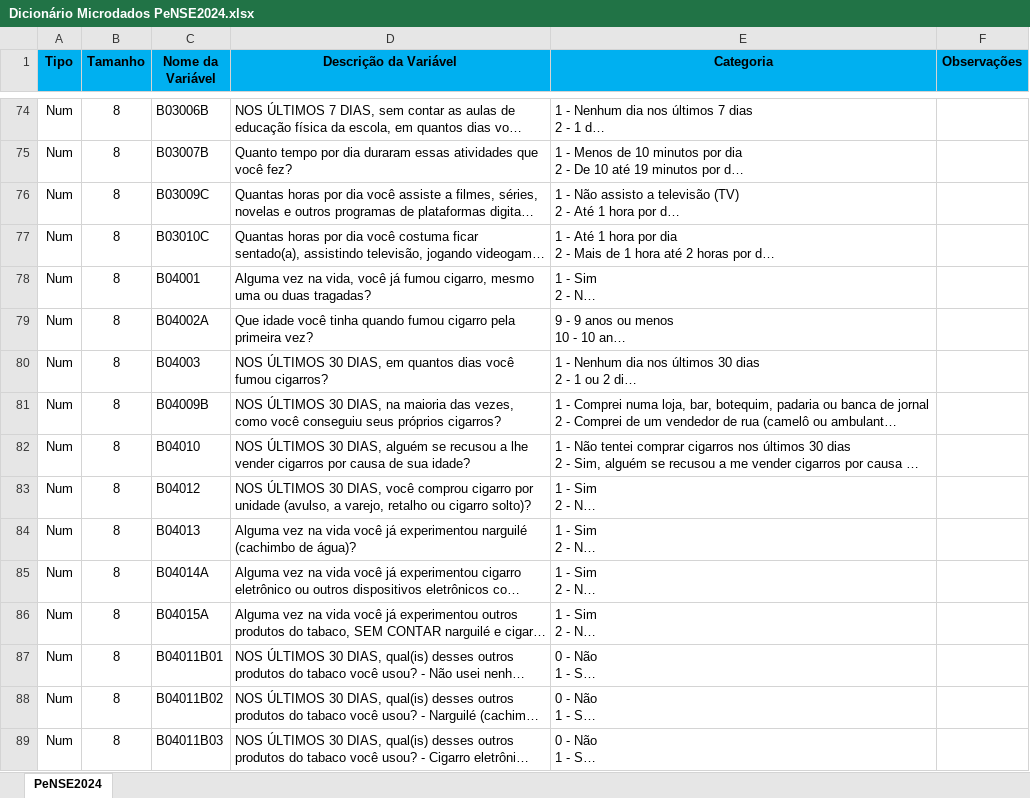
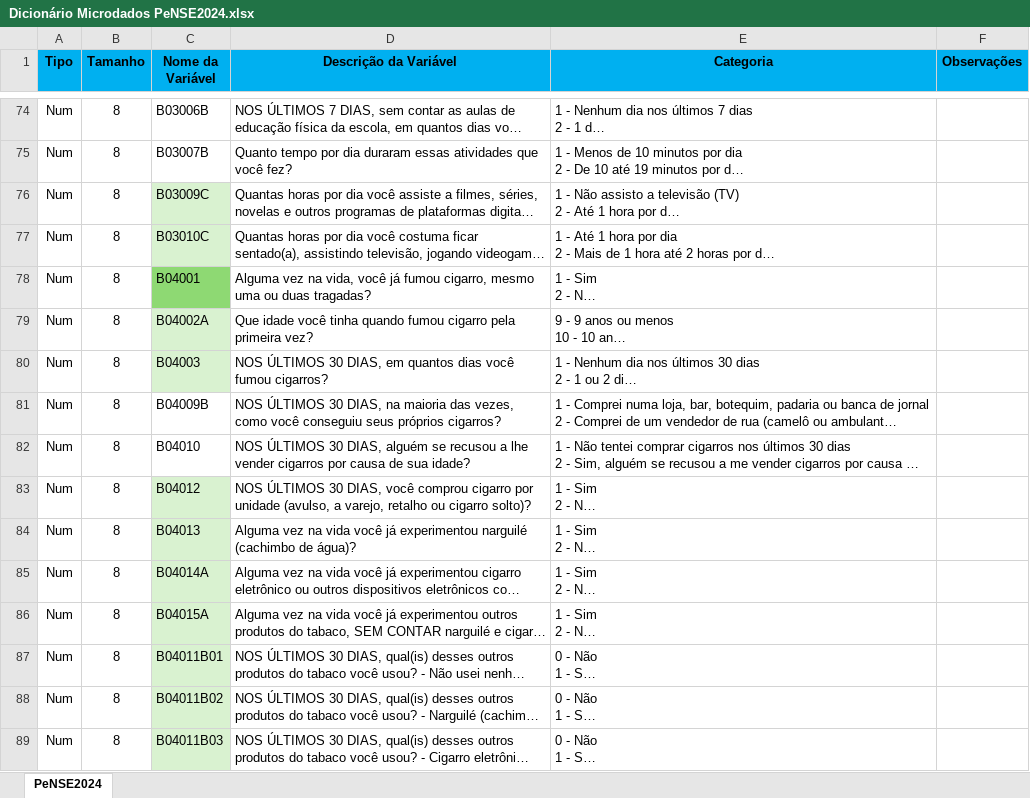
Before and after one commit to brucelucien/2026-02-ppgi-ia-trabalho-final, an Excel workbook: documentacao/pense_2024_documentacao/Dicionário Microdados PeNSE2024.xlsx, sheet PeNSE2024, drawn as a sheet; only a part is shown, gaps mark what is left out; long unchanged cells end in …; values as stored, in another font and other column widths than the file's, no borders; the diff covers the shown part only; the diff names each change by its address in the sheet, - before the commit and + after, or states it on an @@ line.

```diff
--- a/documentacao/pense_2024_documentacao/Dicionário Microdados PeNSE2024.xlsx (sheet PeNSE2024)
+++ b/documentacao/pense_2024_documentacao/Dicionário Microdados PeNSE2024.xlsx (sheet PeNSE2024)
-C76:C77 fill: none
+C76:C77 fill: #D9F2D0
-C78 fill: none
+C78 fill: #8ED973
-C79:C80 fill: none
+C79:C80 fill: #D9F2D0
-C83:C89 fill: none
+C83:C89 fill: #D9F2D0
```
Also changed, not shown: cell formats elsewhere in this sheet, documentacao/Dicionário Microdados PeNSE2024_SUGESTAO_VARIAVEIS_TARGET.xlsx, 9 other files.
